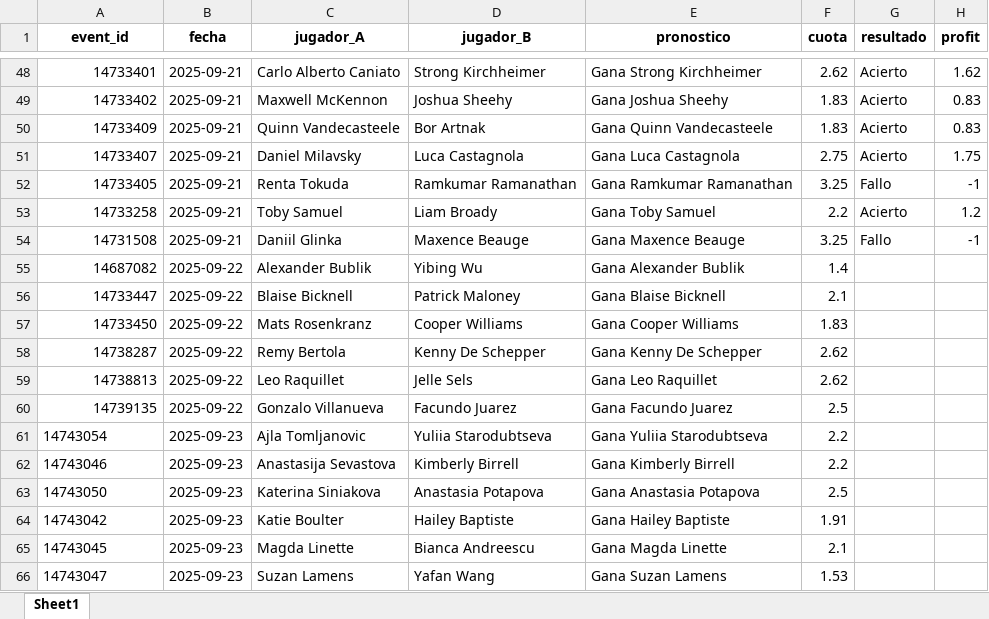
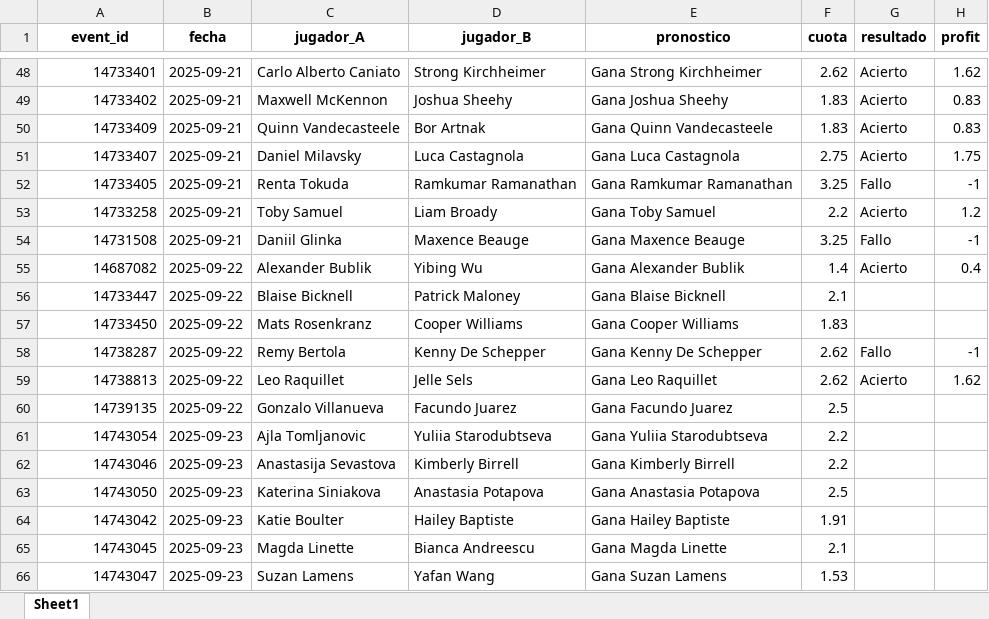
Before and after one commit to andreuroigv/tennis-tracker-app, an Excel workbook: tracker_resultados.xlsx, sheet Sheet1, drawn as a sheet; only a part is shown, gaps mark what is left out; values as stored, in another font and other column widths than the file's, no borders; the diff names each change by its address in the sheet, - before the commit and + after, or states it on an @@ line.

Commit message:
🔄 Actualización automática del tracker

```diff
--- a/tracker_resultados.xlsx (sheet Sheet1)
+++ b/tracker_resultados.xlsx (sheet Sheet1)
-G55 (resultado): (empty)
+G55 (resultado): Acierto
-H55 (profit): (empty)
+H55 (profit): 0.4
-G58 (resultado): (empty)
+G58 (resultado): Fallo
-H58 (profit): (empty)
+H58 (profit): -1
-G59 (resultado): (empty)
+G59 (resultado): Acierto
-H59 (profit): (empty)
+H59 (profit): 1.62
-A61:A66 alignment: left
+A61:A66 alignment: right
```
